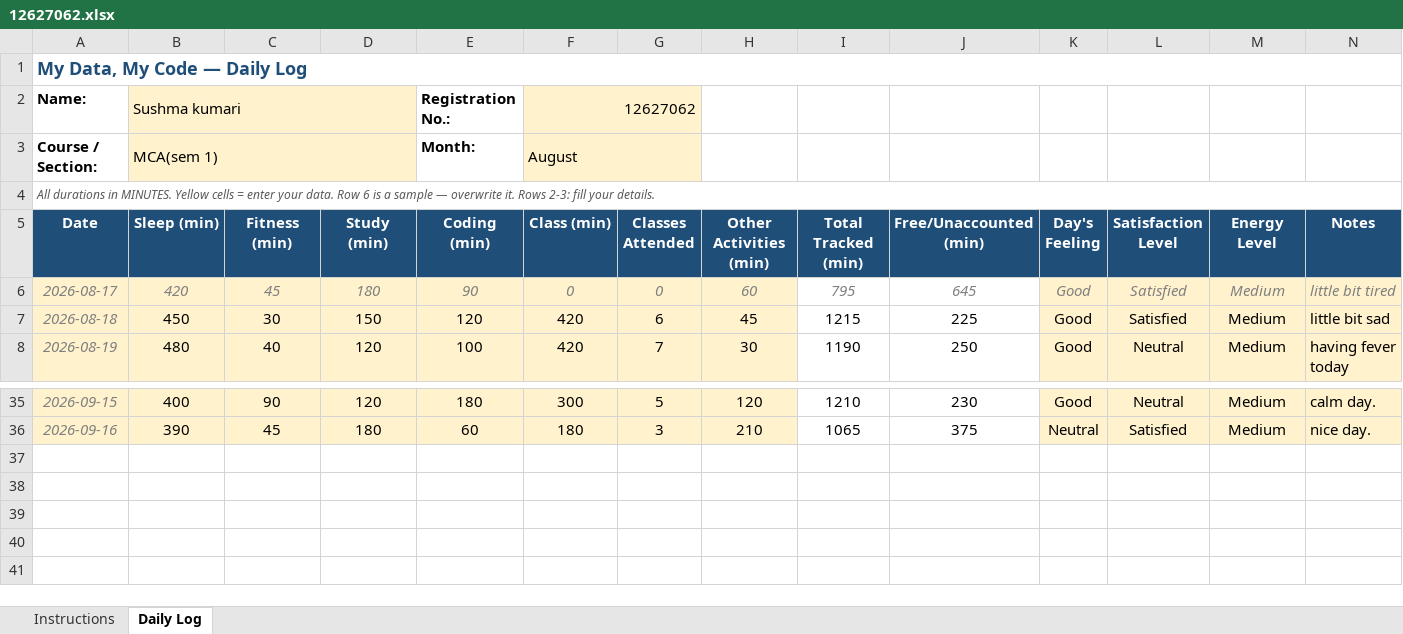
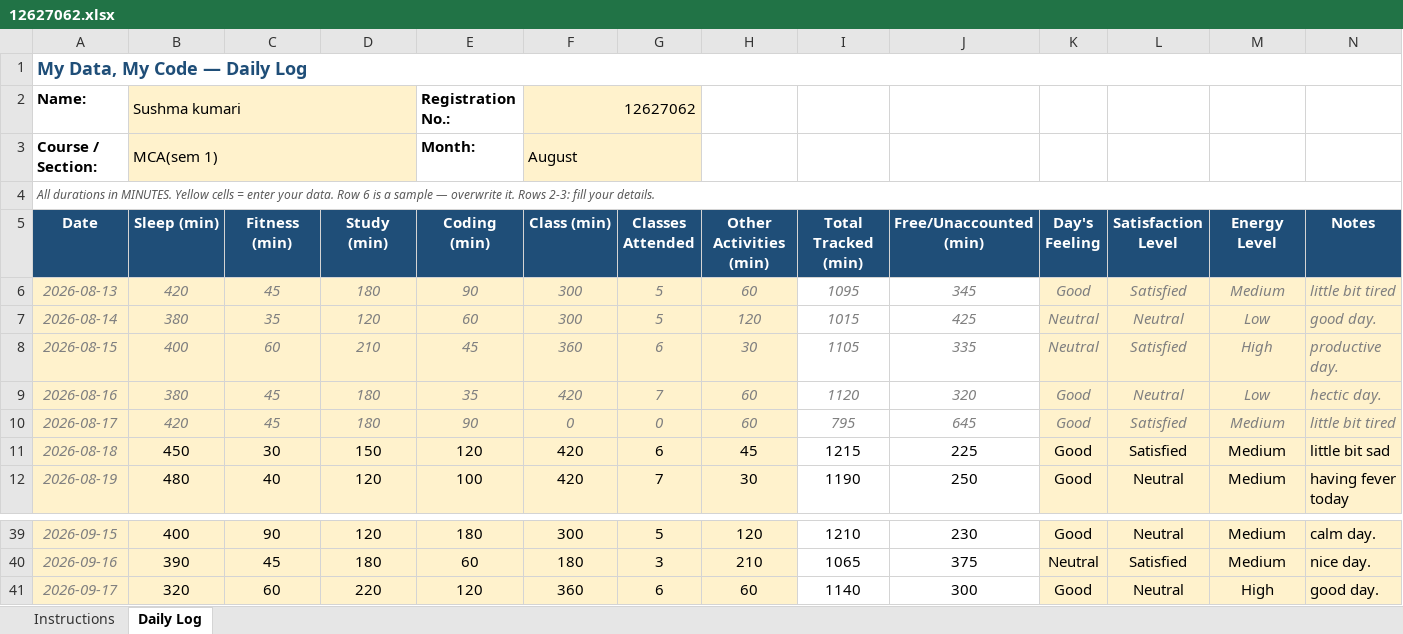
Before and after one commit to sushmabth23-ctrl/CAP-776, an Excel workbook: 12627062.xlsx, sheet Daily Log, drawn as a sheet; only a part is shown, gaps mark what is left out; values as stored, in another font and other column widths than the file's, no borders; conditional formats not drawn; the diff names each change by its address in the sheet, - before the commit and + after, or states it on an @@ line.

Commit message:
Add files via upload

```diff
--- a/12627062.xlsx (sheet Daily Log)
+++ b/12627062.xlsx (sheet Daily Log)
+row 6: 2026-08-13 | 420 | 45 | 180 | 90 | 300 | 5 | 60 | 1095 | 345 | Good | Satisfied | Medium | little bit tired
+row 7: 2026-08-14 | 380 | 35 | 120 | 60 | 300 | 5 | 120 | 1015 | 425 | Neutral | Neutral | Low | good day.
+row 8: 2026-08-15 | 400 | 60 | 210 | 45 | 360 | 6 | 30 | 1105 | 335 | Neutral | Satisfied | High | productive day.
+row 9: 2026-08-16 | 380 | 45 | 180 | 35 | 420 | 7 | 60 | 1120 | 320 | Good | Neutral | Low | hectic day.
+row 41: 2026-09-17 | 320 | 60 | 220 | 120 | 360 | 6 | 60 | 1140 | 300 | Good | Neutral | High | good day.
```
Also changed, not shown: formulas that keep their value.
